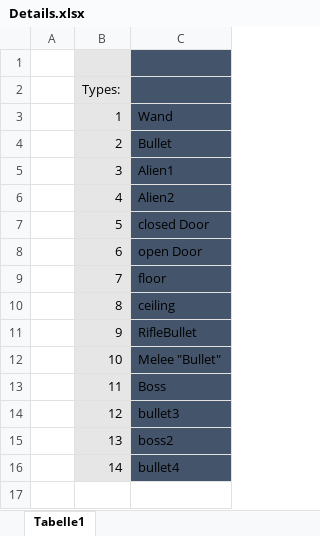
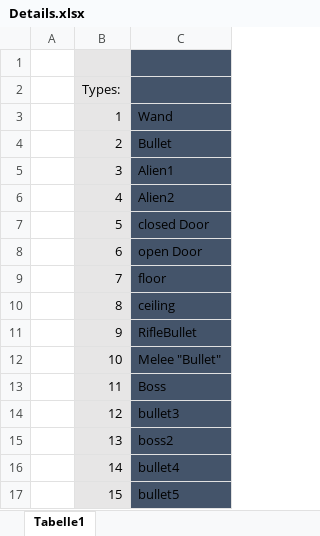
Before and after one commit to safetymax/infoProjekt, an Excel workbook: Details.xlsx, sheet Tabelle1, drawn as a sheet; values as stored, in another font and other column widths than the file's, no borders; the diff names each change by its address in the sheet, - before the commit and + after, or states it on an @@ line.

Commit message:
bullet 5 added

```diff
--- a/Details.xlsx (sheet Tabelle1)
+++ b/Details.xlsx (sheet Tabelle1)
+row 17:  | 15 | bullet5
```
Also changed, not shown: 2 other files.
